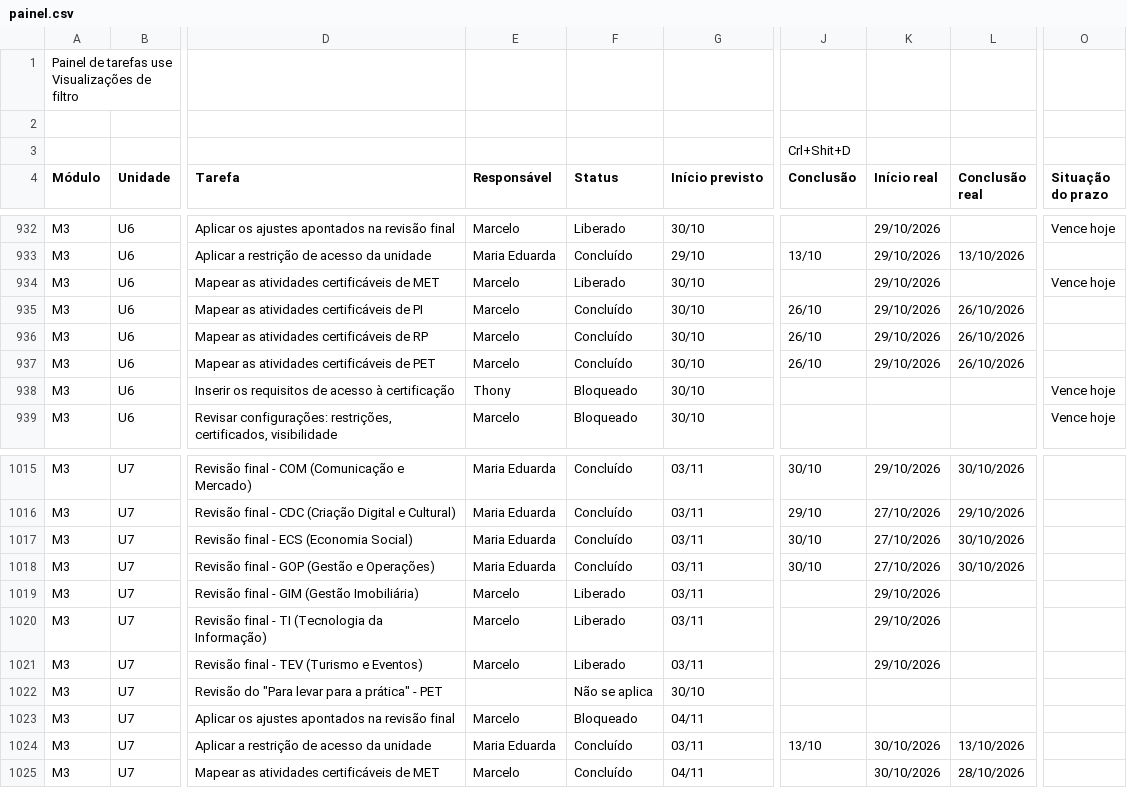
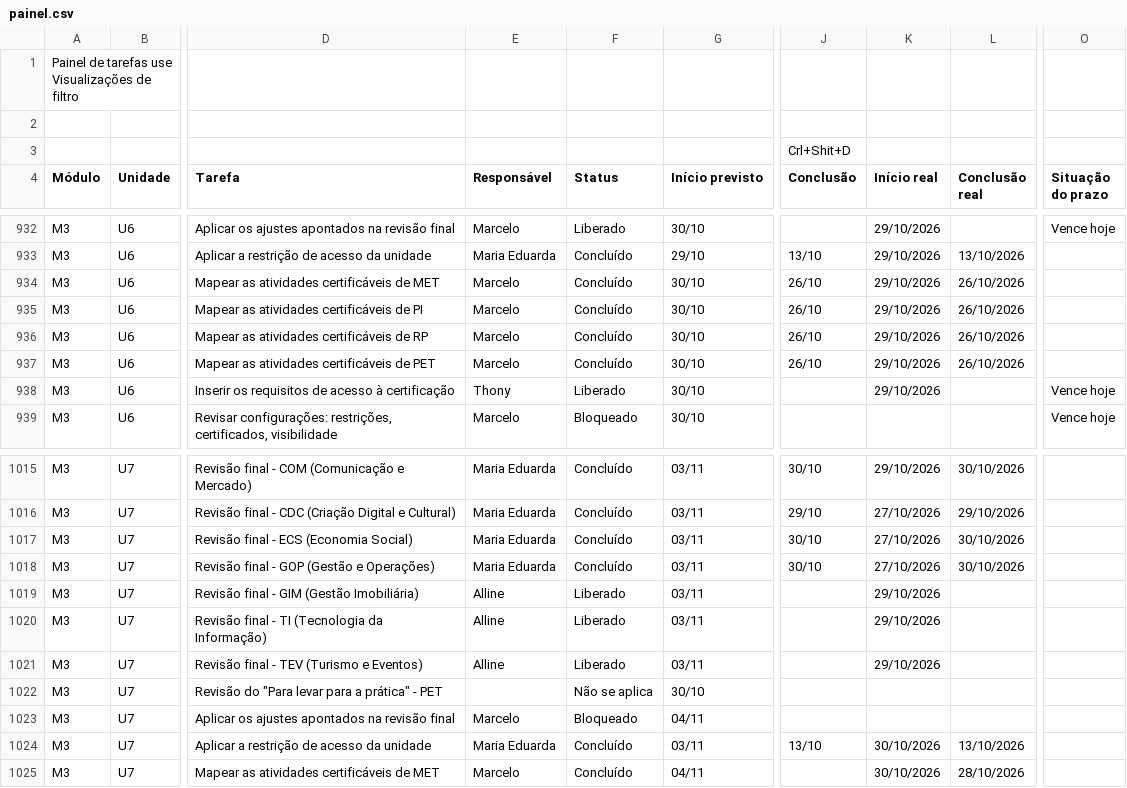
Before and after one commit to Moodle-IFTP-AL/Painel-de-Construcao, a CSV file: painel.csv, drawn as a sheet; only a part is shown, gaps mark what is left out; the diff names each change by its address in the sheet, - before the commit and + after, or states it on an @@ line.

Commit message:
esteira: dados de 30/10/2026 09:34

```diff
--- a/painel.csv
+++ b/painel.csv
-F934 (Status): Liberado
+F934 (Status): Concluído
-J934 (Conclusão): (empty)
+J934 (Conclusão): 26/10
-L934 (Conclusão real): (empty)
+L934 (Conclusão real): 26/10/2026
-O934 (Situação do prazo): Vence hoje
+O934 (Situação do prazo): (empty)
-F938 (Status): Bloqueado
+F938 (Status): Liberado
-K938 (Início real): (empty)
+K938 (Início real): 29/10/2026
-E1019:E1021 (Responsável): Marcelo
+E1019:E1021 (Responsável): Alline
```
